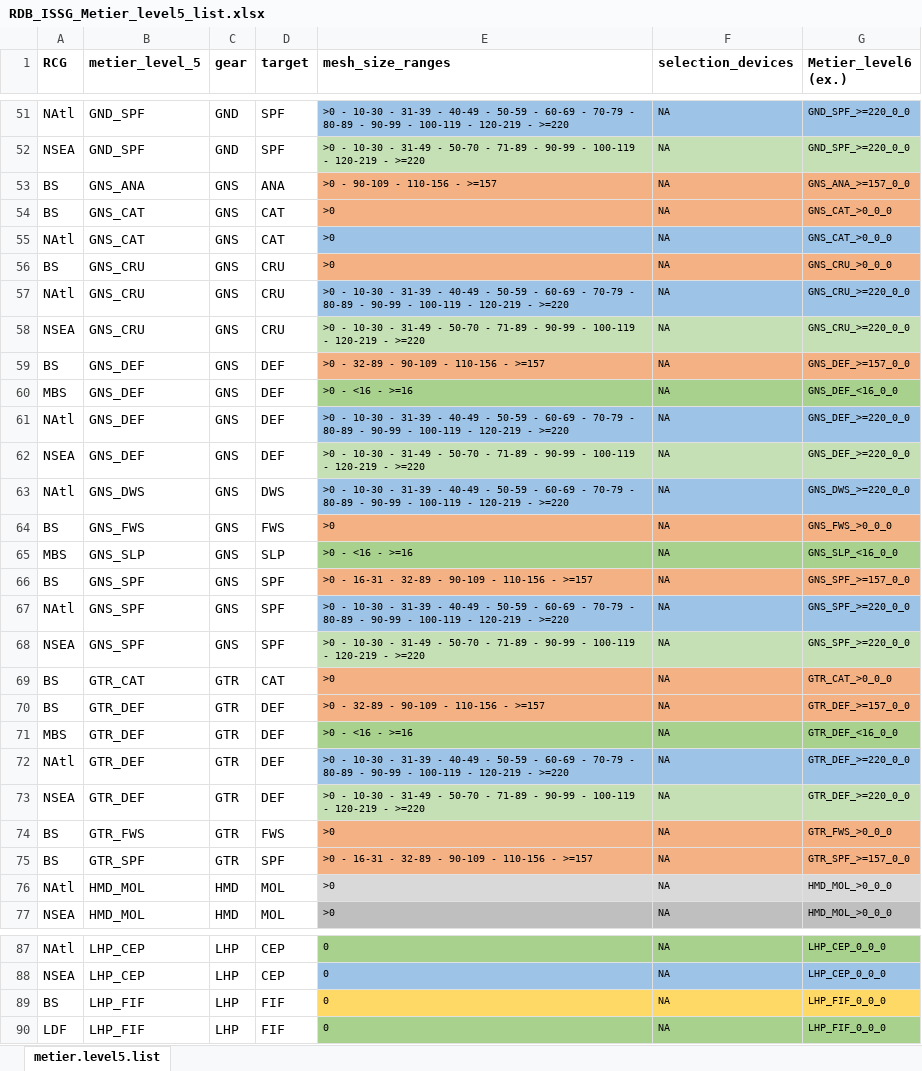
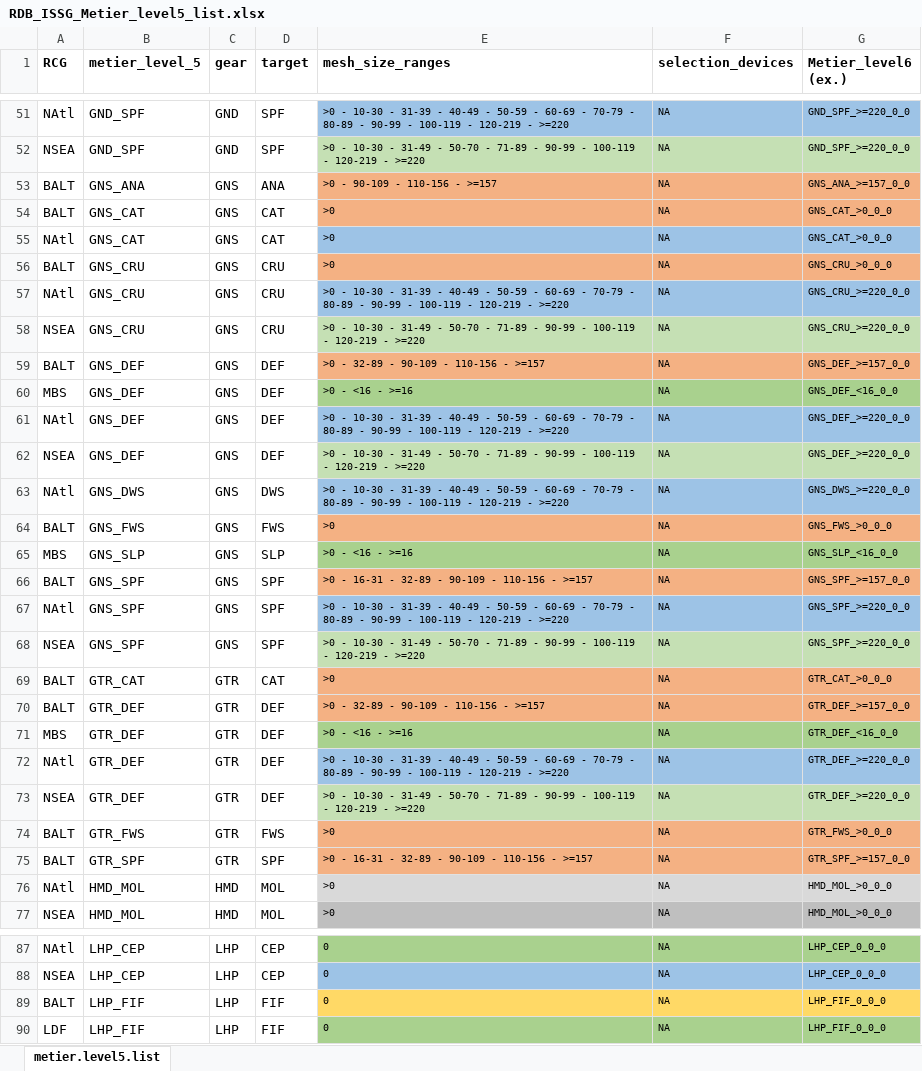
Before and after one commit to ices-eg/RCGs, an Excel workbook: Metiers/Reference_lists/RDB_ISSG_Metier_level5_list.xlsx, sheet metier.level5.list, drawn as a sheet; only a part is shown, gaps mark what is left out; values as stored, in another font and other column widths than the file's, no borders; the diff covers the shown part only; the diff names each change by its address in the sheet, - before the commit and + after, or states it on an @@ line.

Commit message:
Consistent region codes: BALT, NAtl, NSEA, LDF, MBS

```diff
--- a/Metiers/Reference_lists/RDB_ISSG_Metier_level5_list.xlsx (sheet metier.level5.list)
+++ b/Metiers/Reference_lists/RDB_ISSG_Metier_level5_list.xlsx (sheet metier.level5.list)
-A53:A54 (RCG): BS
+A53:A54 (RCG): BALT
-A56 (RCG): BS
+A56 (RCG): BALT
-A59 (RCG): BS
+A59 (RCG): BALT
-A64 (RCG): BS
+A64 (RCG): BALT
-A66 (RCG): BS
+A66 (RCG): BALT
-A69:A70 (RCG): BS
+A69:A70 (RCG): BALT
-A74:A75 (RCG): BS
+A74:A75 (RCG): BALT
-A89 (RCG): BS
+A89 (RCG): BALT
```
Also changed, not shown: 48 edited cells elsewhere in this sheet, Metiers/Reference_lists/RDB_ISSG_Metier_list.xlsx, 3 other files.
